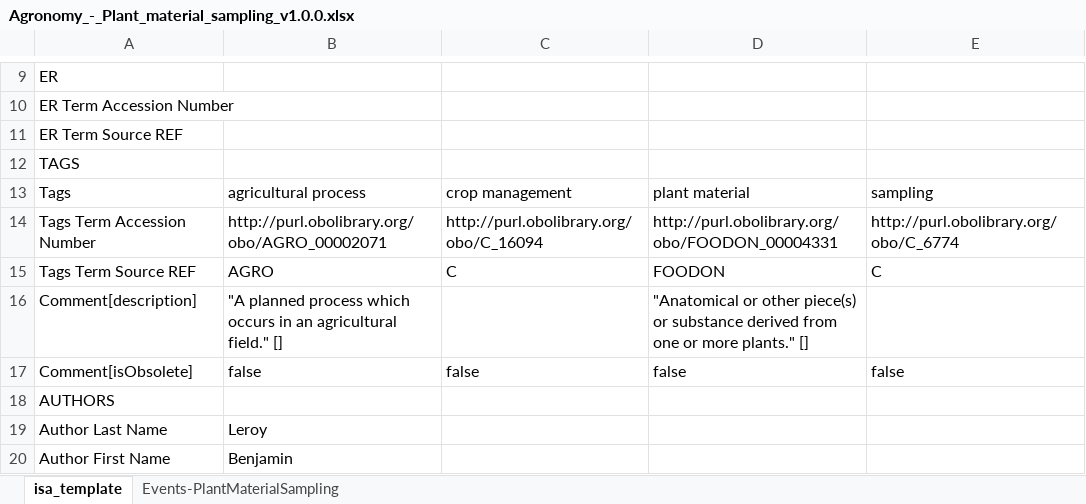
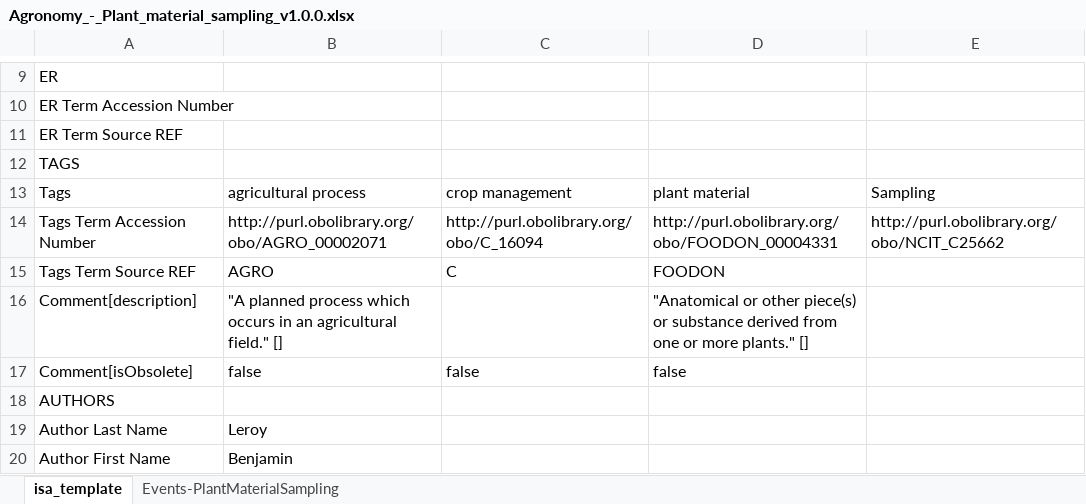
Before and after one commit to nfdi4plants/Swate-templates, an Excel workbook: templates/community/FAIRagro/Agronomy_-_Plant_material_sampling/Agronomy_-_Plant_material_sampling_v1.0.0.xlsx, sheet isa_template, drawn as a sheet; only a part is shown, gaps mark what is left out; values as stored, in another font and other column widths than the file's, no borders; the diff names each change by its address in the sheet, - before the commit and + after, or states it on an @@ line.

Commit message:
harmonize tag TANs between templates

```diff
--- a/templates/community/FAIRagro/Agronomy_-_Plant_material_sampling/Agronomy_-_Plant_material_sampling_v1.0.0.xlsx (sheet isa_template)
+++ b/templates/community/FAIRagro/Agronomy_-_Plant_material_sampling/Agronomy_-_Plant_material_sampling_v1.0.0.xlsx (sheet isa_template)
-E13: sampling
+E13: Sampling
-E14: http://purl.obolibrary.org/obo/C_6774
+E14: http://purl.obolibrary.org/obo/NCIT_C25662
-E15: C
+E15: (empty)
-E17: false
+E17: (empty)
```
Also changed, not shown: templates/community/FAIRagro/Sampling_-_Soil_material/Sampling_-_Soil_material_v1.0.0.xlsx, templates/community/MAdLand/MAdLand_harvesting/MAdLand_harvesting_v1.0.0.xlsx.
